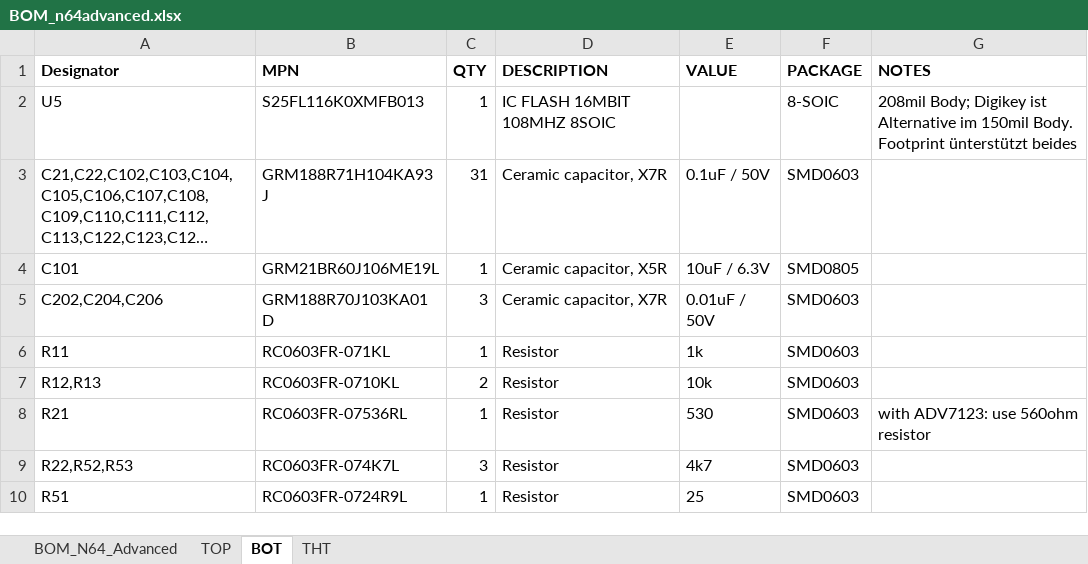
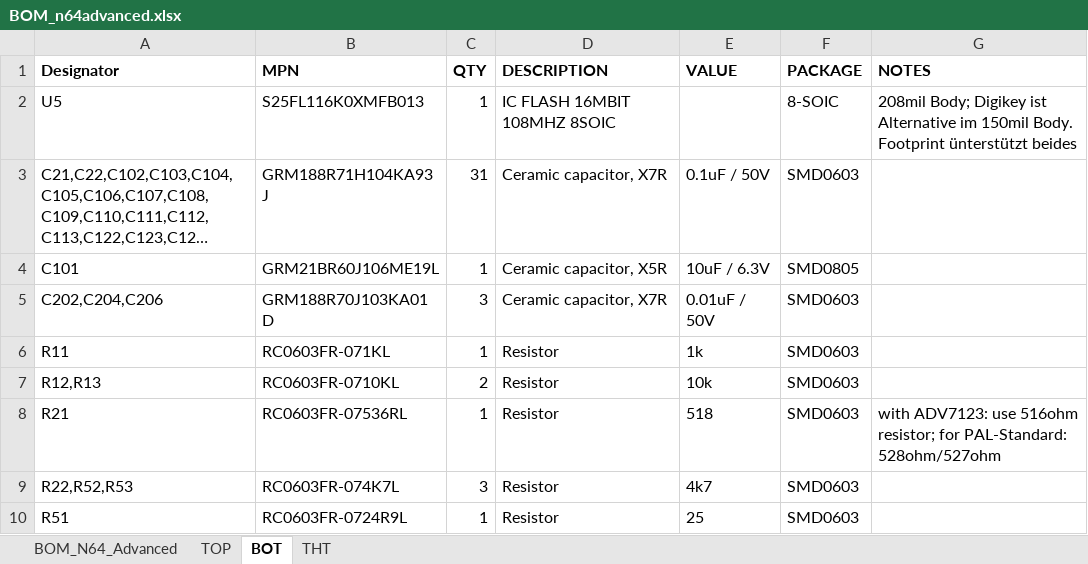
Before and after one commit to mrehkopf/n64rgb-1, an Excel workbook: advancedRGBmod/Main-PCB/BOM_n64advanced.xlsx, sheet BOT, drawn as a sheet; long unchanged cells end in …; values as stored, in another font and other column widths than the file's, no borders; the diff names each change by its address in the sheet, - before the commit and + after, or states it on an @@ line.

Commit message:
update resistor value

```diff
--- a/advancedRGBmod/Main-PCB/BOM_n64advanced.xlsx (sheet BOT)
+++ b/advancedRGBmod/Main-PCB/BOM_n64advanced.xlsx (sheet BOT)
-E8 (VALUE): 530
+E8 (VALUE): 518
-G8 (NOTES): …ADV7123: use 560ohm resistor
+G8 (NOTES): …ADV7123: use 516ohm resistor; for PAL-Standard: 528ohm/527ohm
```
Also changed, not shown: sheet BOM_N64_Advanced, 2 other files.
